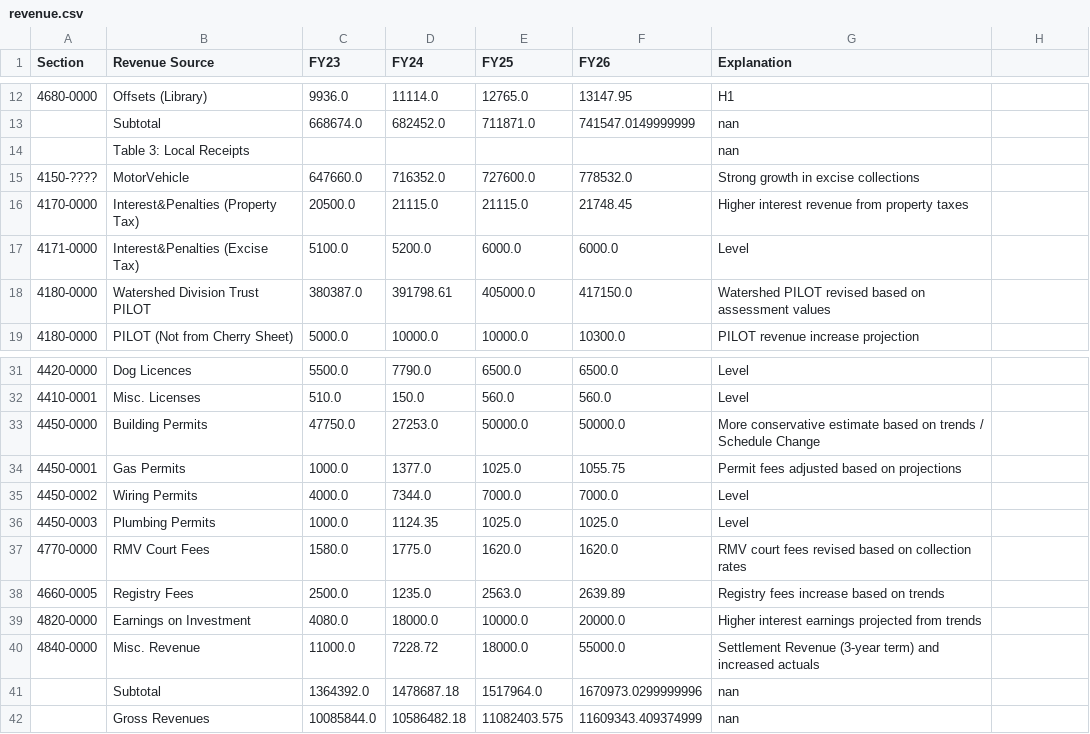
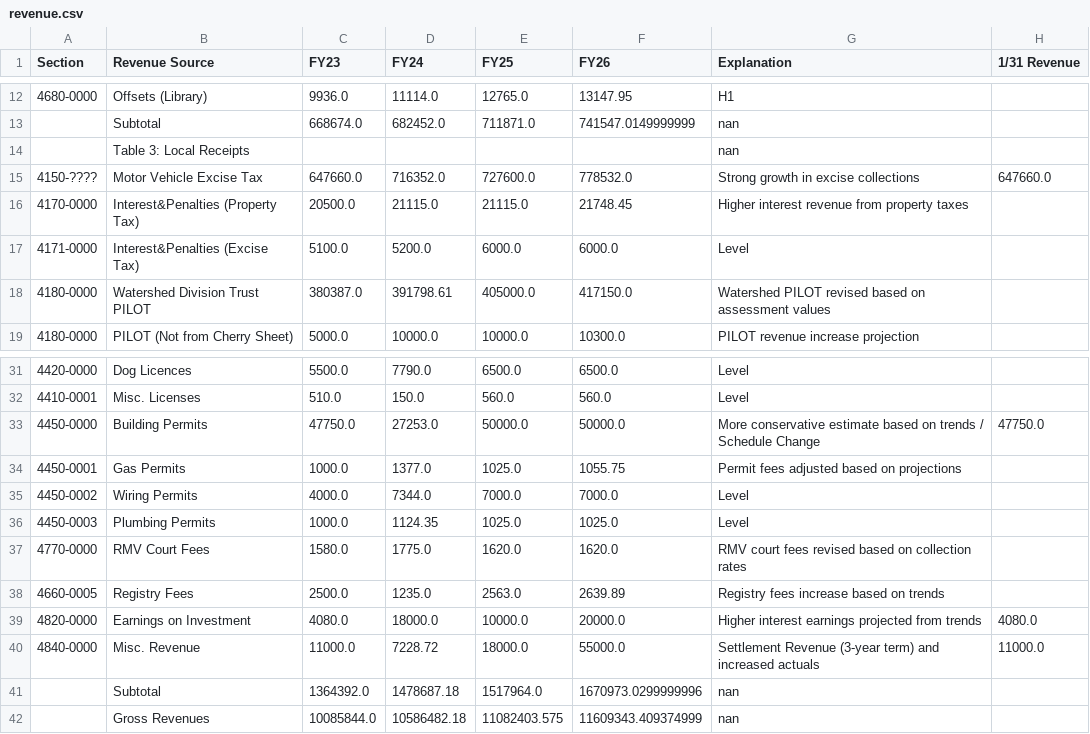
Before and after one commit to NBoudreauMA/Hubb26, a CSV file: revenue.csv, drawn as a sheet; only a part is shown, gaps mark what is left out; the diff names each change by its address in the sheet, - before the commit and + after, or states it on an @@ line.

Commit message:
Update revenue.csv

```diff
--- a/revenue.csv
+++ b/revenue.csv
-H1: (empty)
+H1: 1/31 Revenue
-B15 (Revenue Source): MotorVehicle
+B15 (Revenue Source): Motor Vehicle Excise Tax
-H15 (1/31 Revenue): (empty)
+H15 (1/31 Revenue): 647660.0
-H33 (1/31 Revenue): (empty)
+H33 (1/31 Revenue): 47750.0
-H39 (1/31 Revenue): (empty)
+H39 (1/31 Revenue): 4080.0
-H40 (1/31 Revenue): (empty)
+H40 (1/31 Revenue): 11000.0
```
